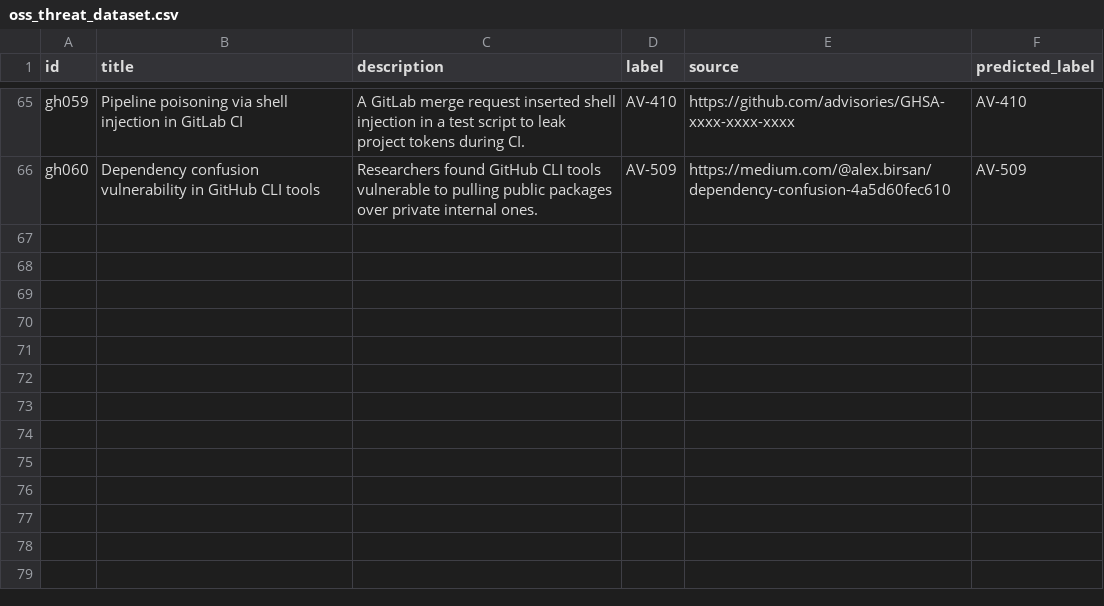
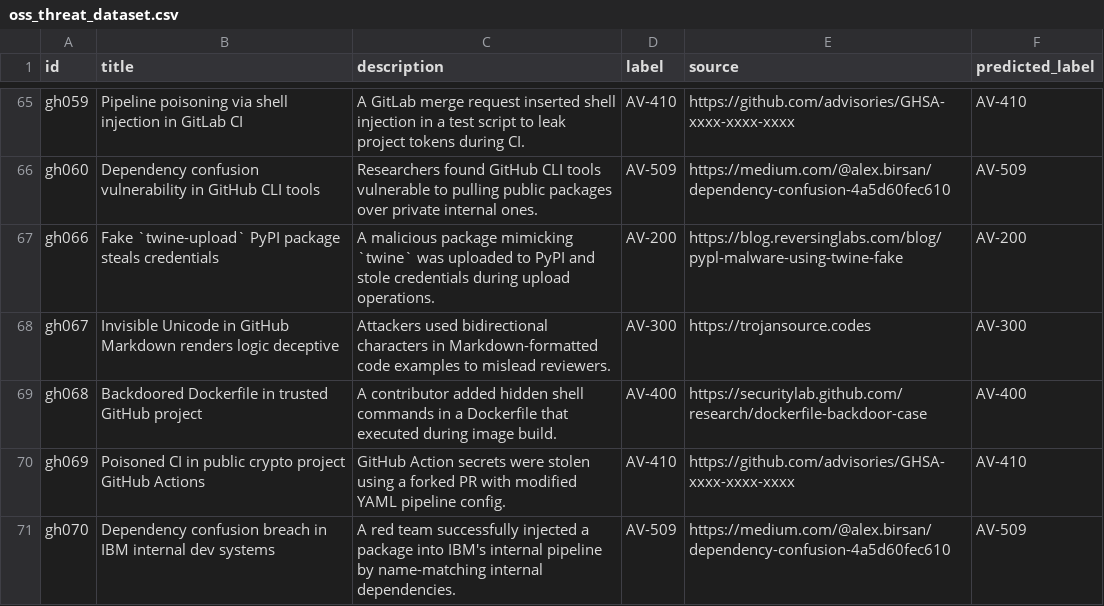
Before and after one commit to Mdniloykhan/oss-threat-data, a CSV file: data/oss_threat_dataset.csv, drawn as a sheet; only a part is shown, gaps mark what is left out; the diff names each change by its address in the sheet, - before the commit and + after, or states it on an @@ line.

Commit message:
Update oss_threat_dataset.csv

```diff
--- a/data/oss_threat_dataset.csv
+++ b/data/oss_threat_dataset.csv
+row 67: gh066 | Fake `twine-upload` PyPI package steals credentials | A malicious package mimicking `twine` was uploaded to PyPI and stole credentials during upload operations. | AV-200 | https://blog.reversinglabs.com/blog/pypl-malware-using-twine-fake | AV-200
+row 68: gh067 | Invisible Unicode in GitHub Markdown renders logic deceptive | Attackers used bidirectional characters in Markdown-formatted code examples to mislead reviewers. | AV-300 | https://trojansource.codes | AV-300
+row 69: gh068 | Backdoored Dockerfile in trusted GitHub project | A contributor added hidden shell commands in a Dockerfile that executed during image build. | AV-400 | https://securitylab.github.com/research/dockerfile-backdoor-case | AV-400
+row 70: gh069 | Poisoned CI in public crypto project GitHub Actions | GitHub Action secrets were stolen using a forked PR with modified YAML pipeline config. | AV-410 | https://github.com/advisories/GHSA-xxxx-xxxx-xxxx | AV-410
+row 71: gh070 | Dependency confusion breach in IBM internal dev systems | A red team successfully injected a package into IBM's internal pipeline by name-matching internal dependencies. | AV-509 | https://medium.com/@alex.birsan/dependency-confusion-4a5d60fec610 | AV-509
```
